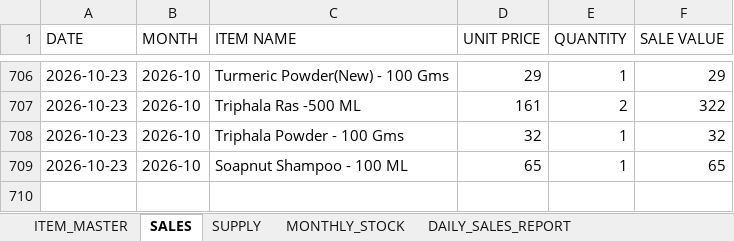
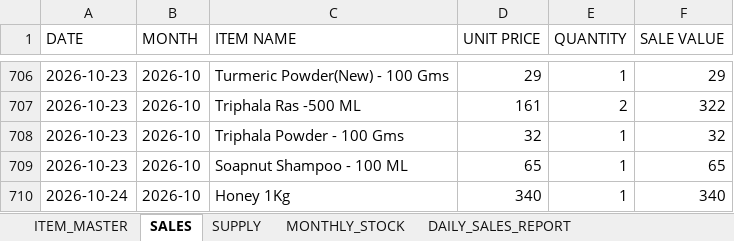
Before and after one commit to suryasai693-lang/daily_sales_website, an Excel workbook: data/sales.xlsx, sheet SALES, drawn as a sheet; only a part is shown, gaps mark what is left out; values as stored, in another font and other column widths than the file's, no borders; the diff names each change by its address in the sheet, - before the commit and + after, or states it on an @@ line.

Commit message:
Update sales.xlsx from DailyStock

```diff
--- a/data/sales.xlsx (sheet SALES)
+++ b/data/sales.xlsx (sheet SALES)
+row 710: 2026-10-24 | 2026-10 | Honey 1Kg | 340 | 1 | 340
```
Also changed, not shown: sheet DAILY_SALES_REPORT, sheet MONTHLY_STOCK.
